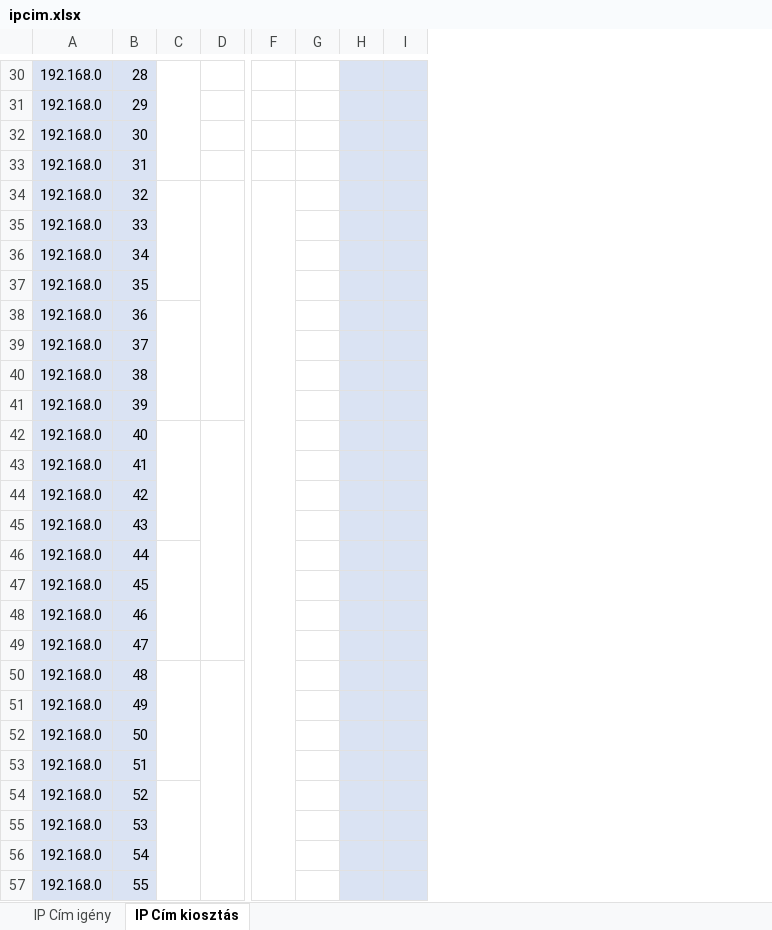
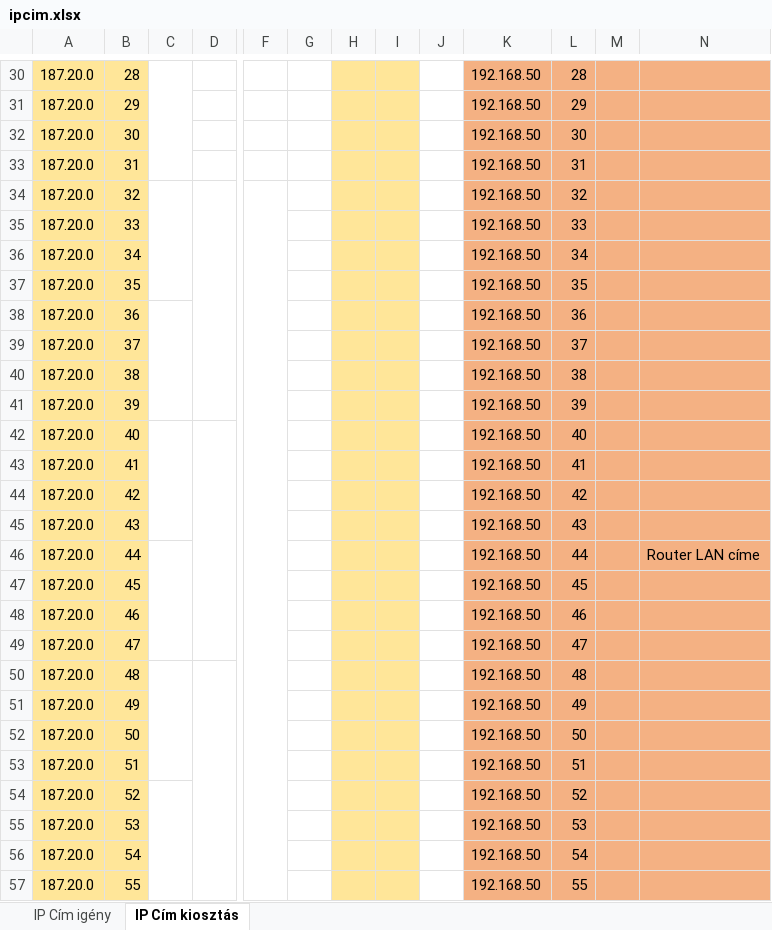
Before and after one commit to belain3d/halozatProjektek, an Excel workbook: ipcim.xlsx, sheet IP Cím kiosztás, drawn as a sheet; only a part is shown, gaps mark what is left out; values as stored, in another font and other column widths than the file's, no borders; removed rows and columns are numbered as before the commit, all else as after; the diff covers the shown part only; the diff names each change by its address in the sheet, - before the commit and + after, or states it on an @@ line.

```diff
--- a/ipcim.xlsx (sheet IP Cím kiosztás)
+++ b/ipcim.xlsx (sheet IP Cím kiosztás)
-column A, rows 30-57: all 192.168.0
+column A, rows 30-57: all 187.20.0
+column J, empty
+column K, rows 30-57: all 192.168.50
+column L, rows 30-57: 28 | 29 | 30 | 31 | 32 | 33 | 34 | 35 | 36 | 37 | 38 | 39 | 40 | 41 | 42 | 43 | 44 | 45 | 46 | 47 | 48 | 49 | 50 | 51 | 52 | 53 | 54 | 55
+column M, empty
+column N, row 46: Router LAN címe
-B30:B57 fill: #DAE3F3
+B30:B57 fill: #FFE699
-H30:I57 fill: #DAE3F3
+H30:I57 fill: #FFE699
```
Also changed, not shown: 16 edited cells and cell formats elsewhere in this sheet, 2 other files.
